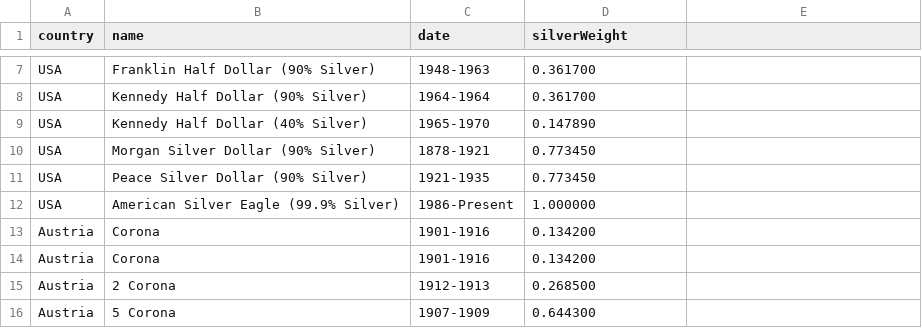
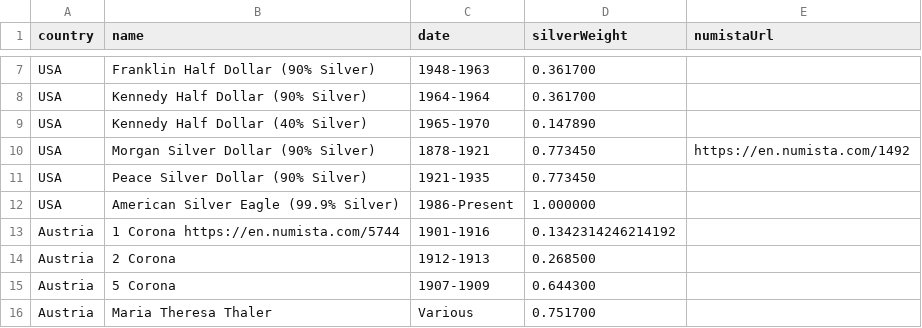
Before and after one commit to giannakopoulosj/giannakopoulosj, a CSV file: coins.csv, drawn as a sheet; only a part is shown, gaps mark what is left out; the shorter side is filled out with more unchanged rows; the diff names each change by its address in the sheet, - before the commit and + after, or states it on an @@ line.

Commit message:
CSV layout update, Added last colum so Coin Names are leading to numista URL

```diff
--- a/coins.csv
+++ b/coins.csv
-E1: (empty)
+E1: numistaUrl
-E10 (numistaUrl): (empty)
+E10 (numistaUrl): https://en.numista.com/1492
-B13 (name): Corona
+B13 (name): 1 Corona https://en.numista.com/5744
-D13 (silverWeight): 0.134200
+D13 (silverWeight): 0.1342314246214192
-row 14: Austria | Corona | 1901-1916 | 0.134200
```
Also changed, not shown: 3 other files.
